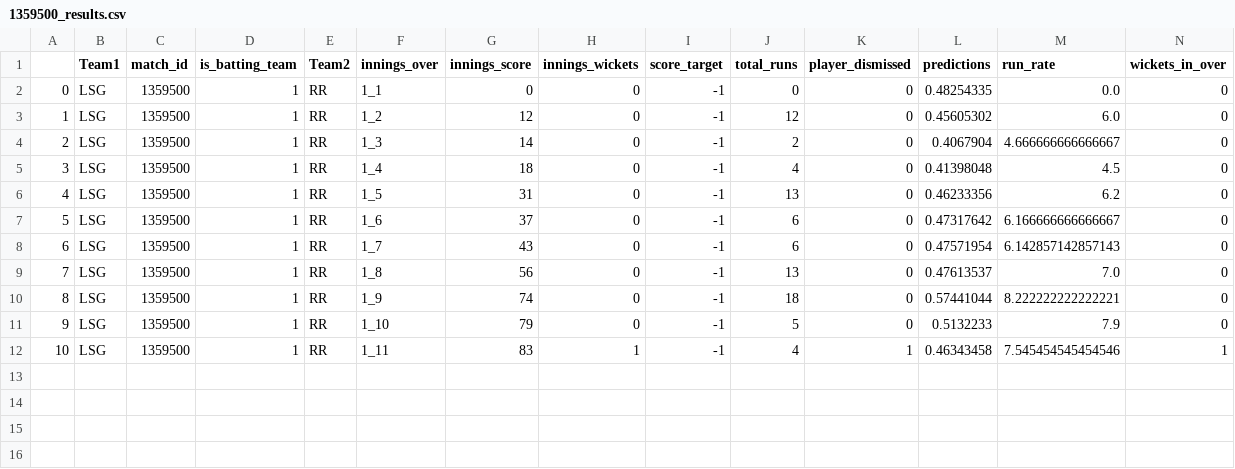
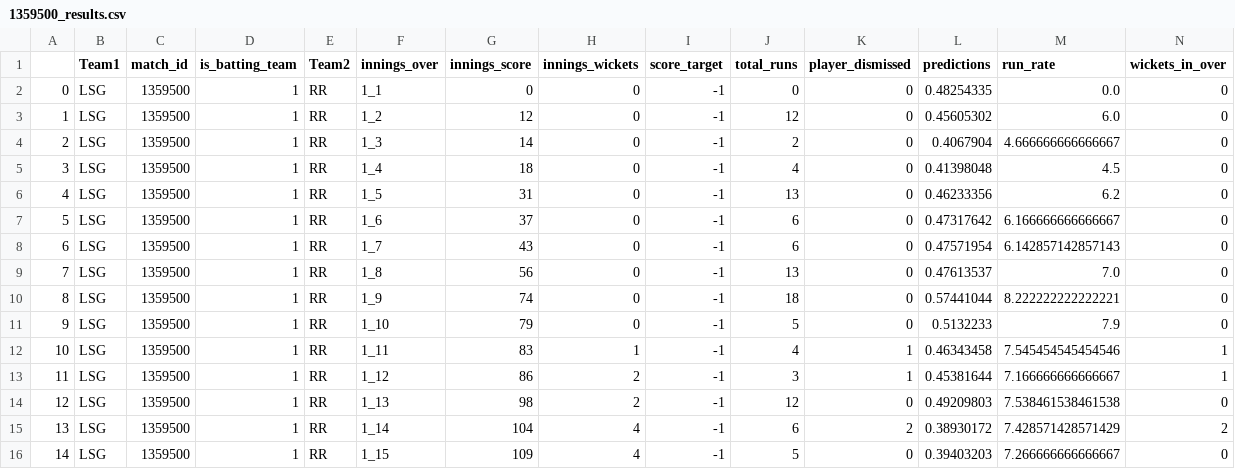
Before and after one commit to kiranbabu2/Jarvis, a CSV file: data/1359500_results.csv, drawn as a sheet; only a part is shown; rows hold the shown columns only; the diff names each change by its address in the sheet, - before the commit and + after, or states it on an @@ line.

Commit message:
Added Results

```diff
--- a/data/1359500_results.csv
+++ b/data/1359500_results.csv
+row 13: 11 | LSG | 1359500 | 1 | RR | 1_12 | 86 | 2 | -1 | 3 | 1 | 0.45381644 | 7.166666666666667 | 1
+row 14: 12 | LSG | 1359500 | 1 | RR | 1_13 | 98 | 2 | -1 | 12 | 0 | 0.49209803 | 7.538461538461538 | 0
+row 15: 13 | LSG | 1359500 | 1 | RR | 1_14 | 104 | 4 | -1 | 6 | 2 | 0.38930172 | 7.428571428571429 | 2
+row 16: 14 | LSG | 1359500 | 1 | RR | 1_15 | 109 | 4 | -1 | 5 | 0 | 0.39403203 | 7.266666666666667 | 0
```
